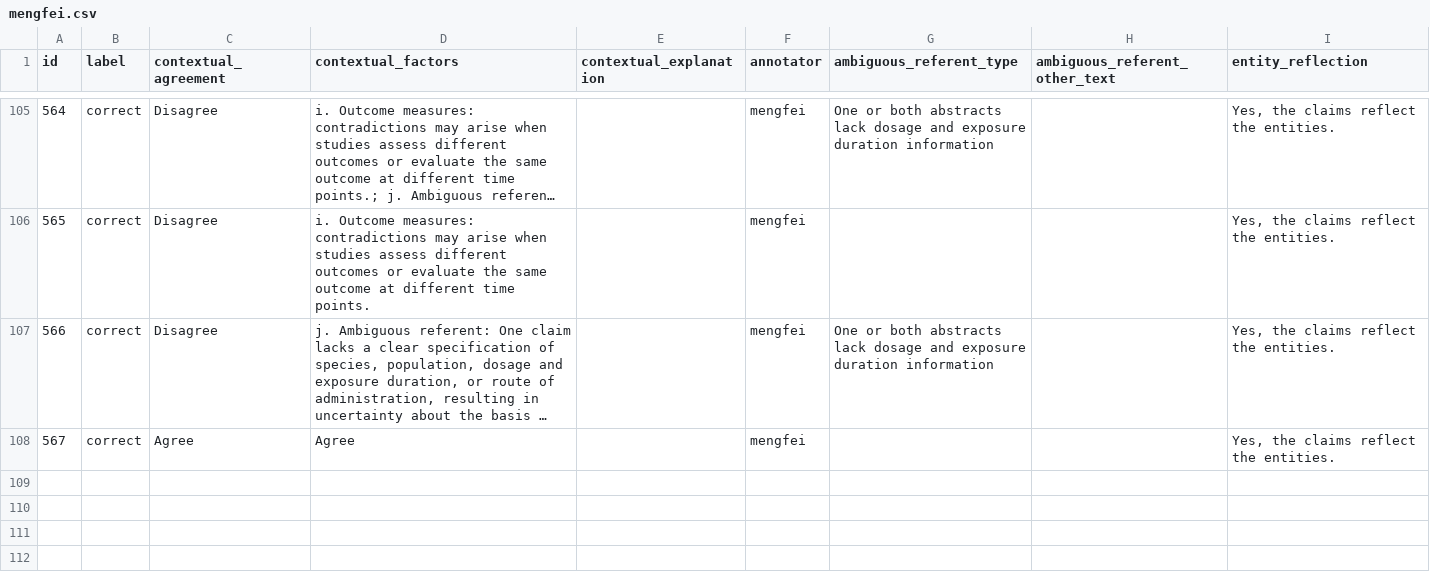
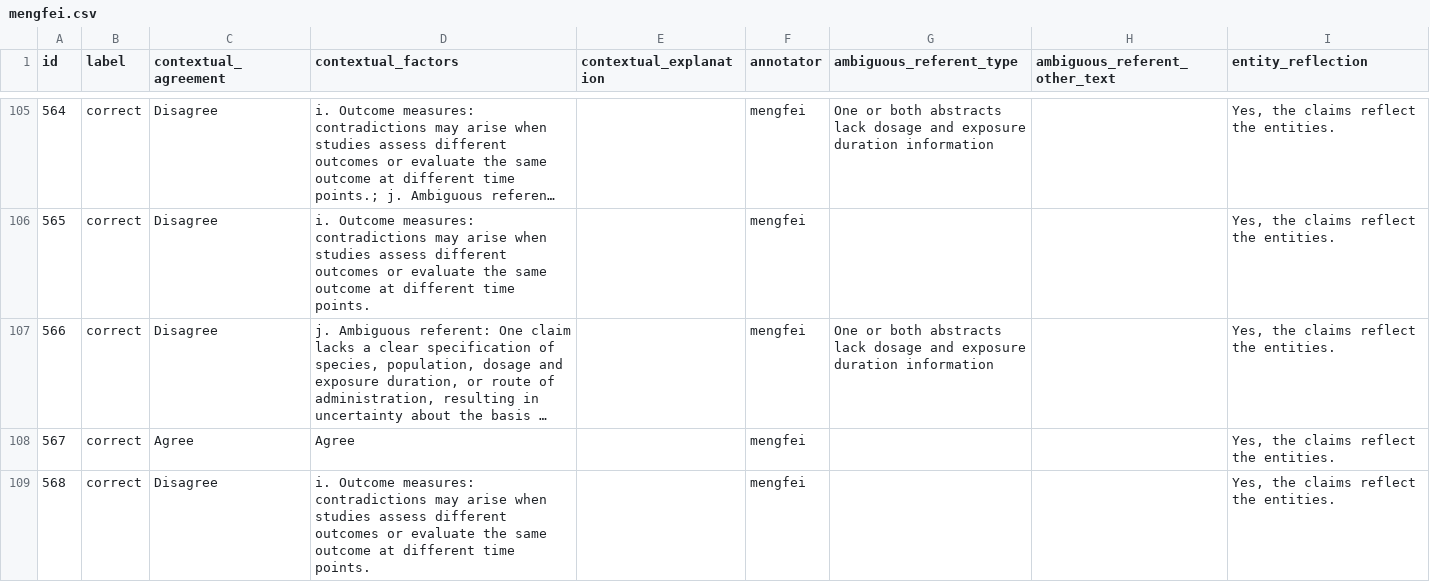
Before and after one commit to MengfeiLan/Annotation_Drug_Disease_Con, a CSV file: annotations/mengfei.csv, drawn as a sheet; only a part is shown, gaps mark what is left out; long unchanged cells end in …; the diff names each change by its address in the sheet, - before the commit and + after, or states it on an @@ line.

Commit message:
Update annotations

```diff
--- a/annotations/mengfei.csv
+++ b/annotations/mengfei.csv
+row 109: 568 | correct | Disagree | i. Outcome measures: contradictions may arise when studies assess different outcomes or evaluate the same outcome at different time points. |  | mengfei |  |  | Yes, the claims reflect the entities.
```
